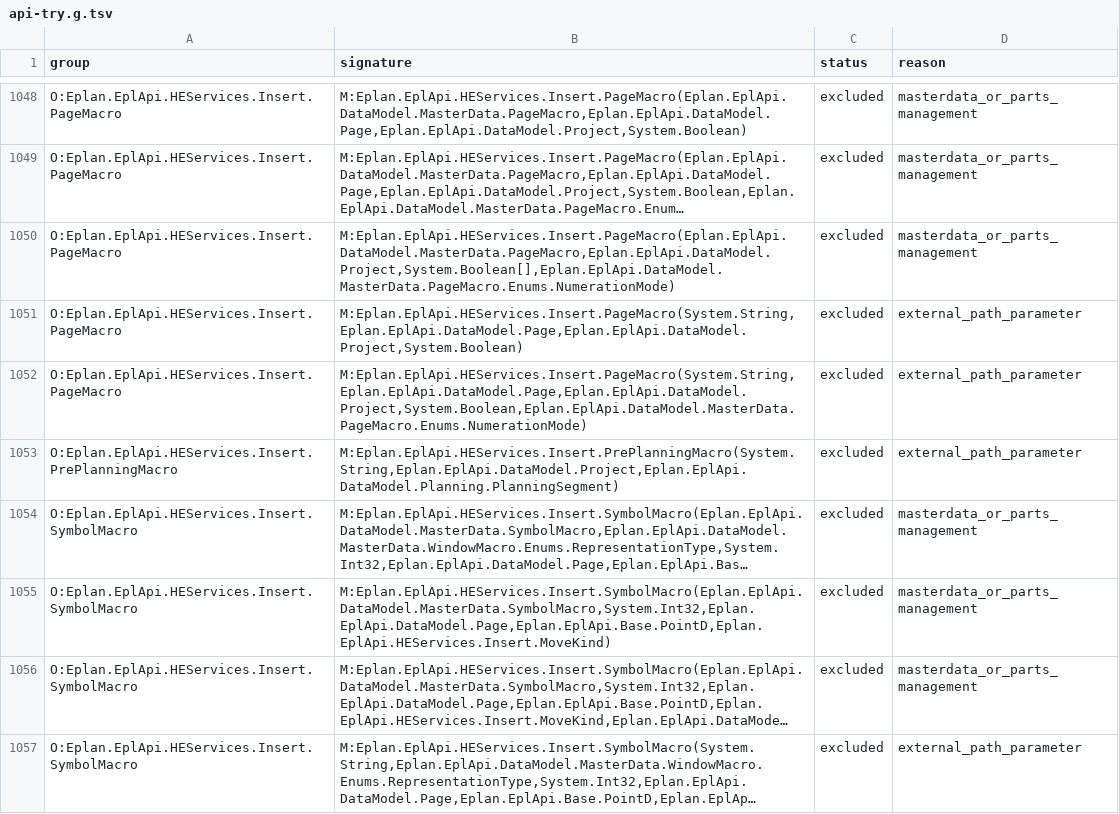
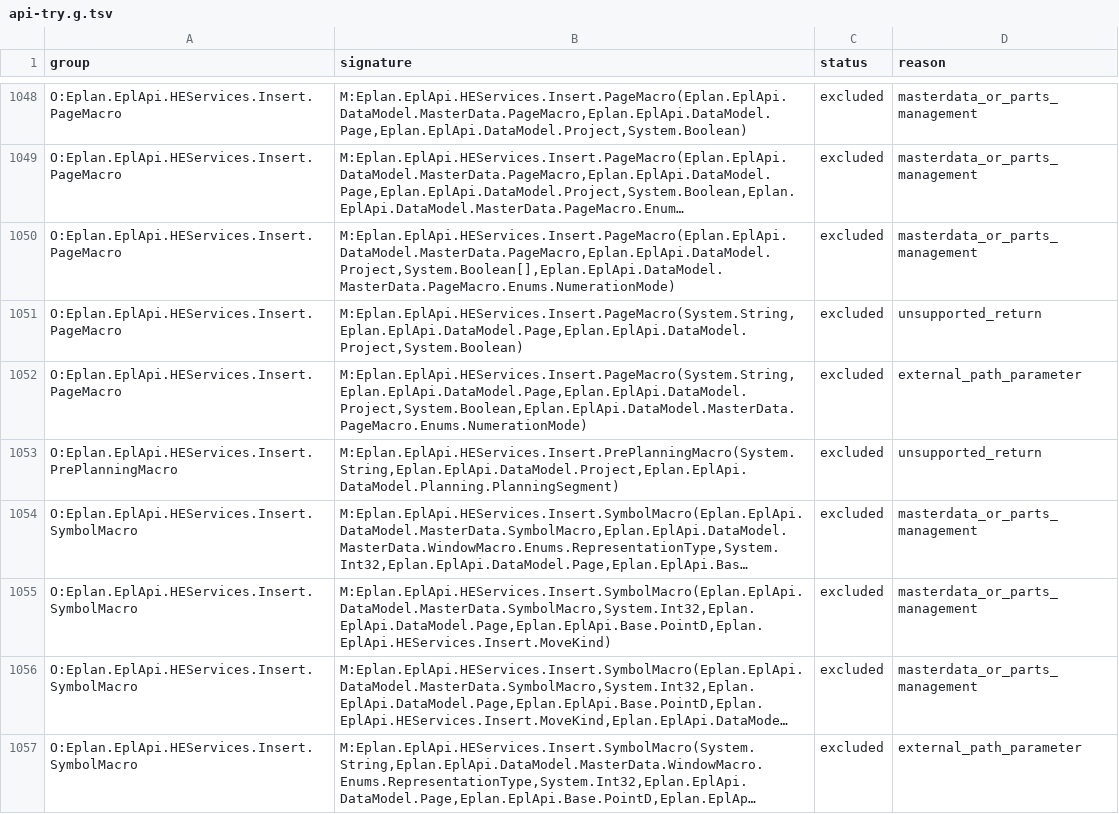
Before and after one commit to asckye/eplan-mcp, a TSV file: catalog/api-try.g.tsv, drawn as a sheet; only a part is shown, gaps mark what is left out; long unchanged cells end in …; the diff covers the shown part only; the diff names each change by its address in the sheet, - before the commit and + after, or states it on an @@ line.

Commit message:
feat(tools): try API members with confined file paths

```diff
--- a/catalog/api-try.g.tsv
+++ b/catalog/api-try.g.tsv
-D1051 (reason): external_path_parameter
+D1051 (reason): unsupported_return
-D1053 (reason): external_path_parameter
+D1053 (reason): unsupported_return
```
Also changed, not shown: 35 edited cells elsewhere in this file, 29 other files.
